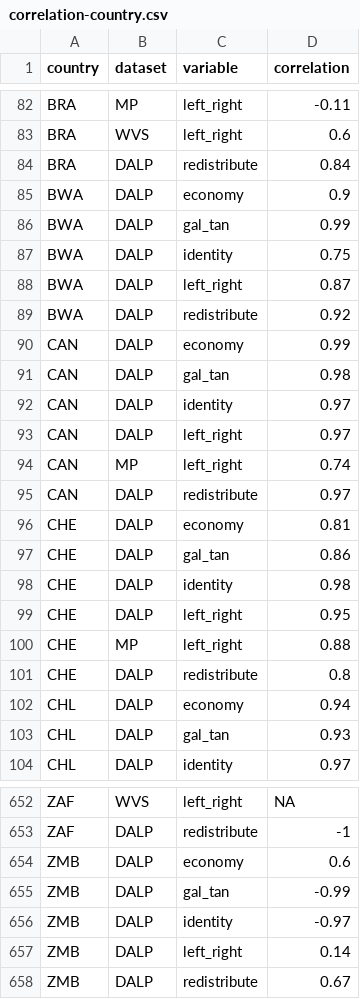
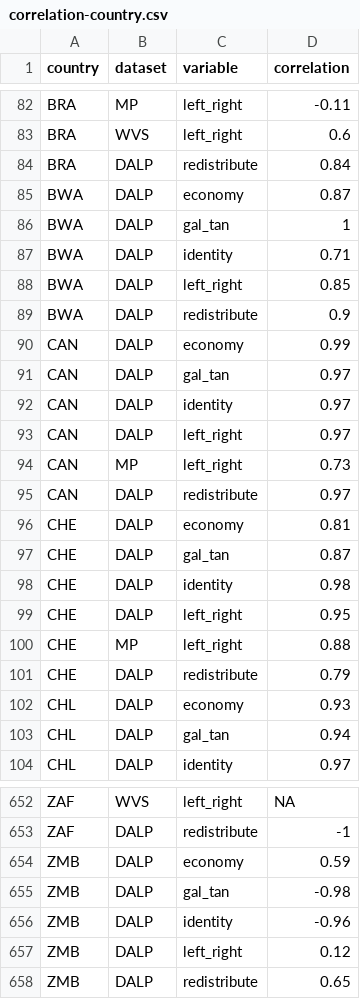
Before and after one commit to hdigital/partypositions-wikitags, a CSV file: 05-validation/correlation-country.csv, drawn as a sheet; only a part is shown, gaps mark what is left out; the diff covers the shown part only.

```diff
--- a/05-validation/correlation-country.csv
+++ b/05-validation/correlation-country.csv
@@ -84,15 +84,15 @@ BRA,WVS,left_right,0.6
 BRA,DALP,redistribute,0.84
-BWA,DALP,economy,0.9
-BWA,DALP,gal_tan,0.99
-BWA,DALP,identity,0.75
-BWA,DALP,left_right,0.87
-BWA,DALP,redistribute,0.92
+BWA,DALP,economy,0.87
+BWA,DALP,gal_tan,1
+BWA,DALP,identity,0.71
+BWA,DALP,left_right,0.85
+BWA,DALP,redistribute,0.9
 CAN,DALP,economy,0.99
-CAN,DALP,gal_tan,0.98
+CAN,DALP,gal_tan,0.97
 CAN,DALP,identity,0.97
 CAN,DALP,left_right,0.97
-CAN,MP,left_right,0.74
+CAN,MP,left_right,0.73
 CAN,DALP,redistribute,0.97
 CHE,DALP,economy,0.81
-CHE,DALP,gal_tan,0.86
+CHE,DALP,gal_tan,0.87
 CHE,DALP,identity,0.98
@@ -100,5 +100,5 @@ CHE,DALP,left_right,0.95
 CHE,MP,left_right,0.88
-CHE,DALP,redistribute,0.8
-CHL,DALP,economy,0.94
-CHL,DALP,gal_tan,0.93
+CHE,DALP,redistribute,0.79
+CHL,DALP,economy,0.93
+CHL,DALP,gal_tan,0.94
 CHL,DALP,identity,0.97
@@ -653,6 +653,6 @@ ZAF,WVS,left_right,NA
 ZAF,DALP,redistribute,-1
-ZMB,DALP,economy,0.6
-ZMB,DALP,gal_tan,-0.99
-ZMB,DALP,identity,-0.97
-ZMB,DALP,left_right,0.14
-ZMB,DALP,redistribute,0.67
+ZMB,DALP,economy,0.59
+ZMB,DALP,gal_tan,-0.98
+ZMB,DALP,identity,-0.96
+ZMB,DALP,left_right,0.12
+ZMB,DALP,redistribute,0.65
```
Also changed, not shown: 86 edited cells elsewhere in this file, 03-estimation/estimation-results/positions-parties-m1.csv, 03-estimation/estimation-results/positions-parties-m2.csv, 16 other files.
